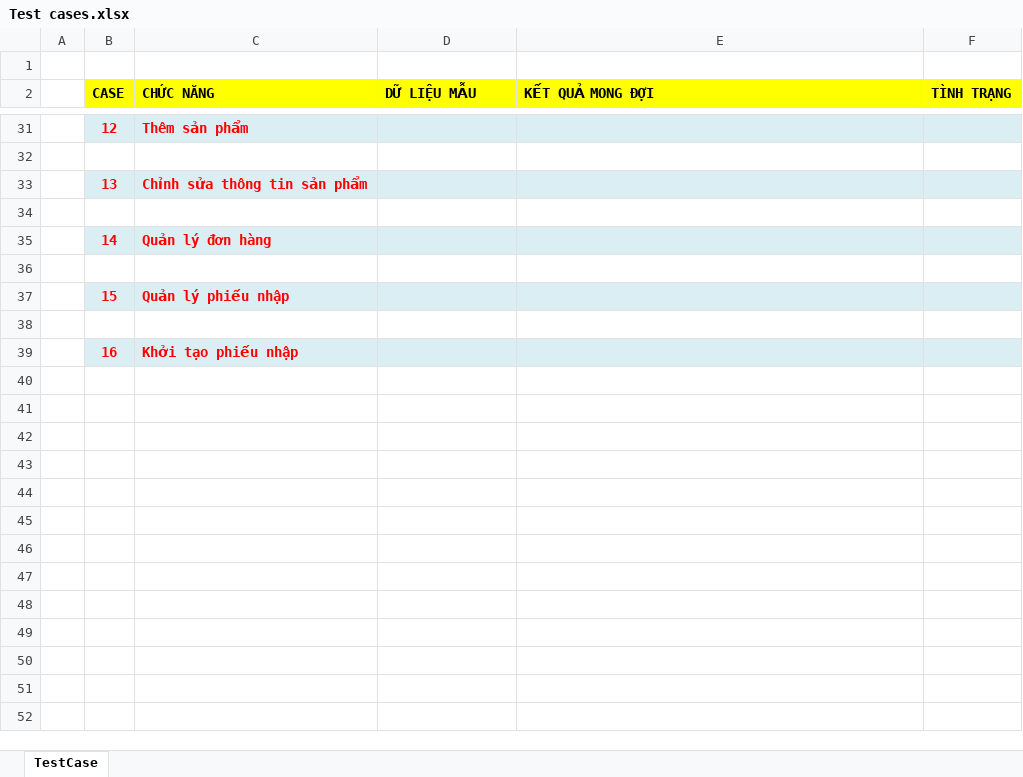
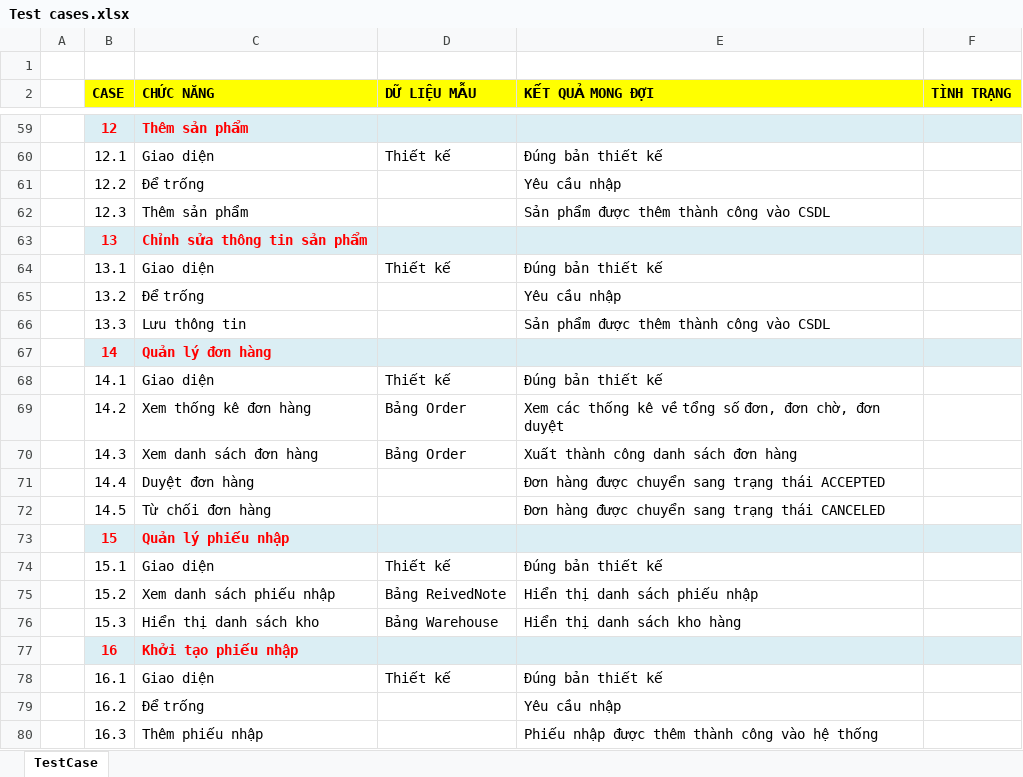
Before and after one commit to HoangJohnny/KTLTHDT, an Excel workbook: Báo cáo/Kiểm thử (Test case)/Test cases.xlsx, sheet TestCase, drawn as a sheet; only a part is shown, gaps mark what is left out; values as stored, in another font and other column widths than the file's, no borders; addresses are those after the commit; the diff covers the shown part only; the diff names each change by its address in the sheet, - before the commit and + after, or states it on an @@ line.

```diff
--- a/Báo cáo/Kiểm thử (Test case)/Test cases.xlsx (sheet TestCase)
+++ b/Báo cáo/Kiểm thử (Test case)/Test cases.xlsx (sheet TestCase)
-row 60: (empty)
+row 60:  | 12.1 | Giao diện | Thiết kế | Đúng bản thiết kế
+row 61:  | 12.2 | Để trống |  | Yêu cầu nhập
+row 62:  | 12.3 | Thêm sản phẩm |  | Sản phẩm được thêm thành công vào CSDL
-row 64: (empty)
+row 64:  | 13.1 | Giao diện | Thiết kế | Đúng bản thiết kế
+row 65:  | 13.2 | Để trống |  | Yêu cầu nhập
+row 66:  | 13.3 | Lưu thông tin |  | Sản phẩm được thêm thành công vào CSDL
-row 68: (empty)
+row 68:  | 14.1 | Giao diện | Thiết kế | Đúng bản thiết kế
+row 69:  | 14.2 | Xem thống kê đơn hàng | Bảng Order | Xem các thống kê về tổng số đơn, đơn chờ, đơn duyệt
+row 70:  | 14.3 | Xem danh sách đơn hàng | Bảng Order | Xuất thành công danh sách đơn hàng
+row 71:  | 14.4 | Duyệt đơn hàng |  | Đơn hàng được chuyển sang trạng thái ACCEPTED
+row 72:  | 14.5 | Từ chối đơn hàng |  | Đơn hàng được chuyển sang trạng thái CANCELED
-row 74: (empty)
+row 74:  | 15.1 | Giao diện | Thiết kế | Đúng bản thiết kế
+row 75:  | 15.2 | Xem danh sách phiếu nhập | Bảng ReivedNote | Hiển thị danh sách phiếu nhập
+row 76:  | 15.3 | Hiển thị danh sách kho | Bảng Warehouse | Hiển thị danh sách kho hàng
+row 78:  | 16.1 | Giao diện | Thiết kế | Đúng bản thiết kế
+row 79:  | 16.2 | Để trống |  | Yêu cầu nhập
+row 80:  | 16.3 | Thêm phiếu nhập |  | Phiếu nhập được thêm thành công vào hệ thống
```
Also changed, not shown: 31 added rows, 3 removed rows and 37 edited cells elsewhere in this sheet, Báo cáo/Thiết kế giao diện (Design layout)/TaiLieuThietKeChiTiet/BOOKSELLING_01_LogIn.xlsx, Báo cáo/Thiết kế giao diện (Design layout)/TaiLieuThietKeChiTiet/BOOKSELLING_02_SignUp.xlsx, 2 other files.
